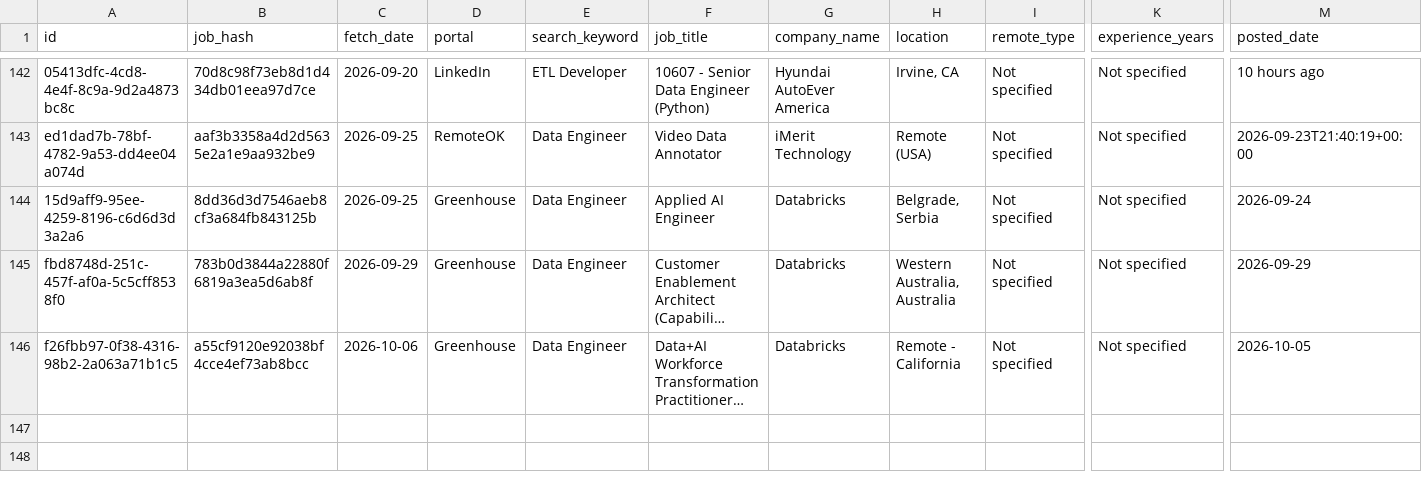
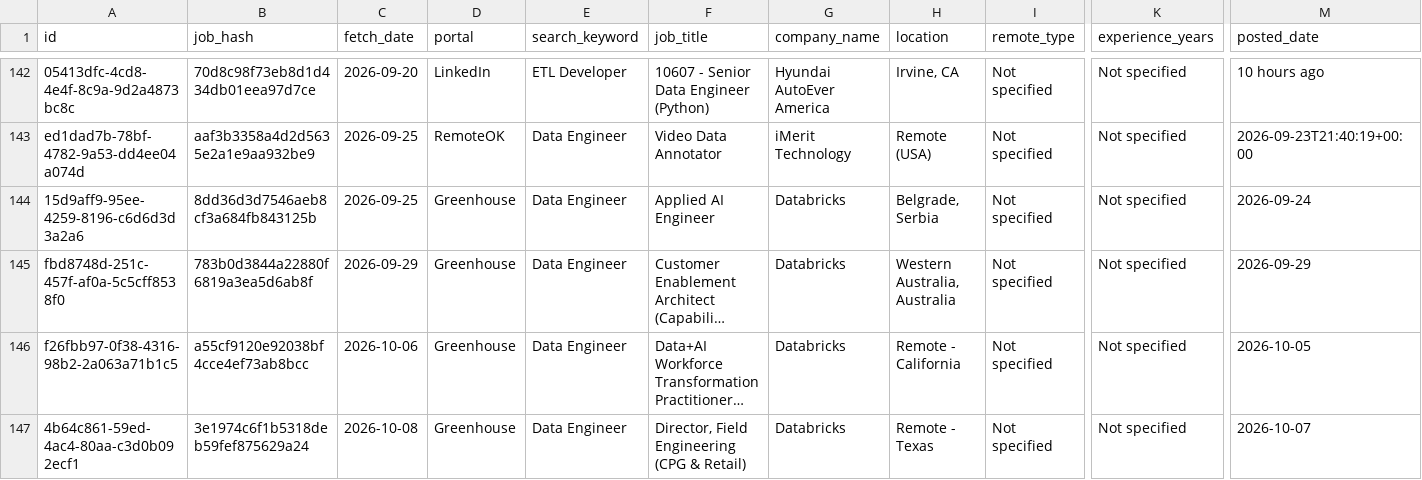
Before and after one commit to scrapper001-jobs/daily-job-scraper, a CSV file: jobs_ai_agent_output.csv, drawn as a sheet; only a part is shown, gaps mark what is left out; long unchanged cells end in …; rows hold the shown columns only; the diff names each change by its address in the sheet, - before the commit and + after, or states it on an @@ line.

```diff
--- a/jobs_ai_agent_output.csv
+++ b/jobs_ai_agent_output.csv
+row 147: 4b64c861-59ed-4ac4-80aa-c3d0b092ecf1 | 3e1974c6f1b5318deb59fef875629a24 | 2026-10-08 | Greenhouse | Data Engineer | Director, Field Engineering (CPG & Retail) | Databricks | Remote - Texas | Not specified | Not specified | 2026-10-07
```
